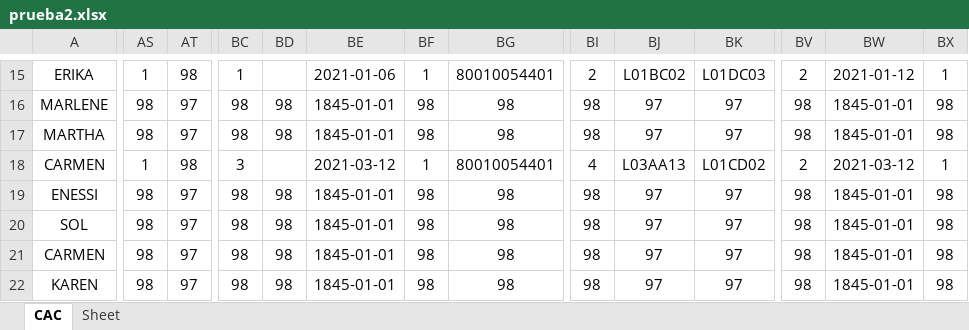
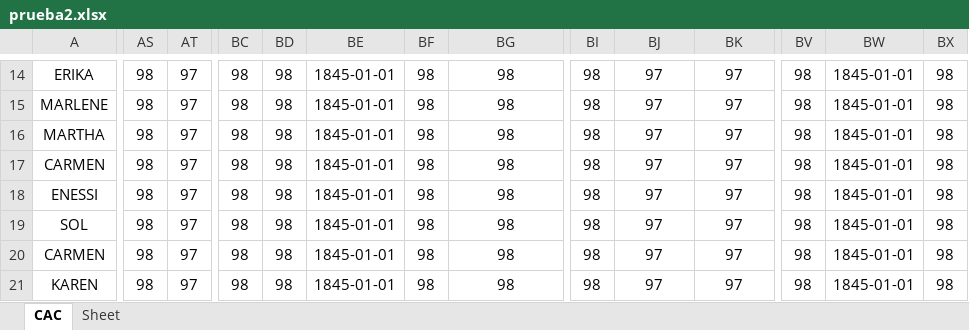
Before and after one commit to Felipeagq/altos-costos-ml, an Excel workbook: prueba2.xlsx, sheet CAC, drawn as a sheet; only a part is shown, gaps mark what is left out; values as stored, in another font and other column widths than the file's, no borders; addresses are those after the commit; the diff covers the shown part only; the diff names each change by its address in the sheet, - before the commit and + after, or states it on an @@ line.

```diff
--- a/prueba2.xlsx (sheet CAC)
+++ b/prueba2.xlsx (sheet CAC)
-AS14: 1
+AS14: 98
-AT14: 98
+AT14: 97
-BC14: 1
+BC14: 98
-BD14: (empty)
+BD14: 98
-BE14: 2021-01-06
+BE14: 1845-01-01
-BF14: 1
+BF14: 98
-BG14: 80010054401
+BG14: 98
-BI14: 2
+BI14: 98
-BJ14: L01BC02
+BJ14: 97
-BK14: L01DC03
+BK14: 97
-BV14: 2
+BV14: 98
-BW14: 2021-01-12
+BW14: 1845-01-01
-BX14: 1
+BX14: 98
-AS17: 1
+AS17: 98
-AT17: 98
+AT17: 97
-BC17: 3
+BC17: 98
-BD17: (empty)
+BD17: 98
-BE17: 2021-03-12
+BE17: 1845-01-01
-BF17: 1
+BF17: 98
-BG17: 80010054401
+BG17: 98
-BI17: 4
+BI17: 98
-BJ17: L03AA13
+BJ17: 97
-BK17: L01CD02
+BK17: 97
-BV17: 2
+BV17: 98
-BW17: 2021-03-12
+BW17: 1845-01-01
-BX17: 1
+BX17: 98
```
Also changed, not shown: 1 removed row and 39 edited cells elsewhere in this sheet, 5 other files.
